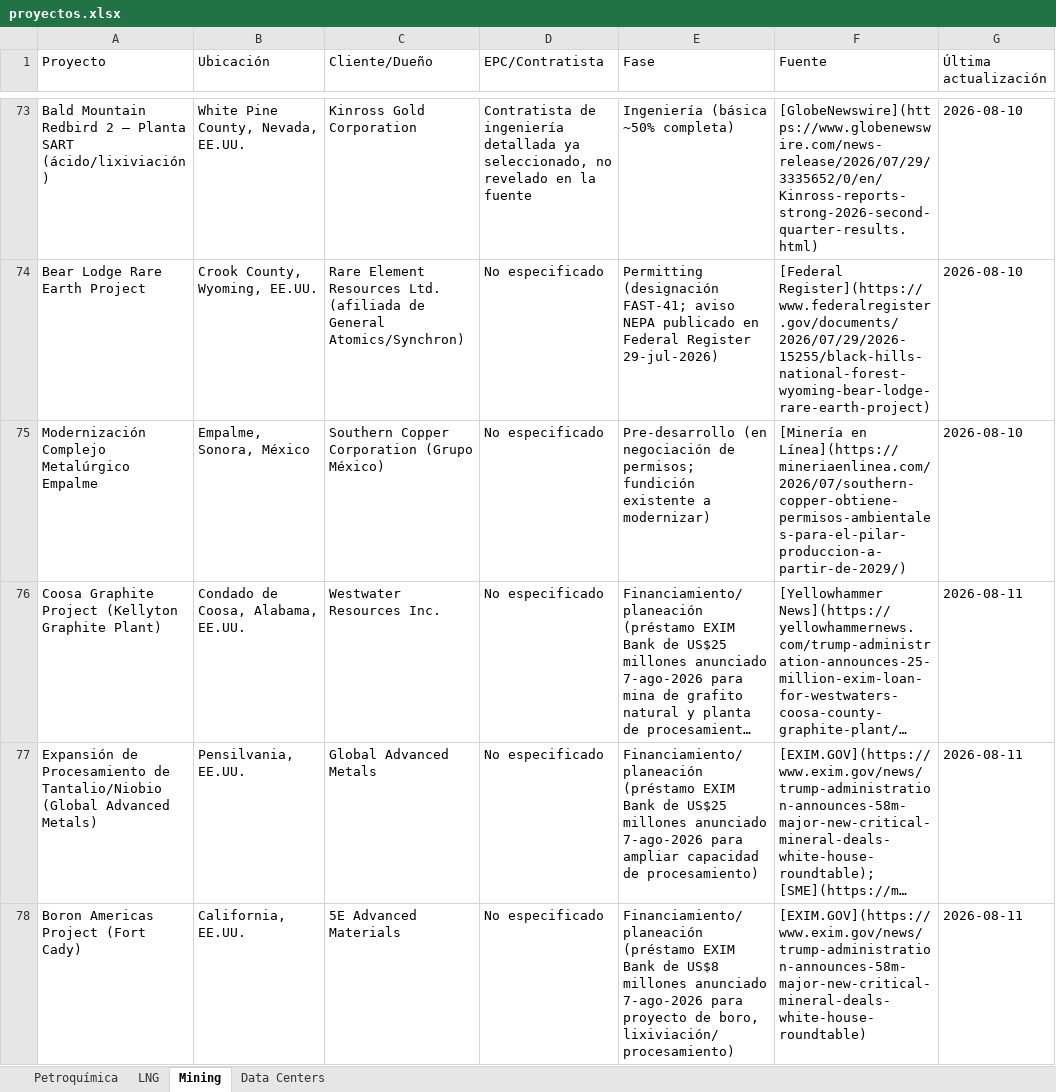
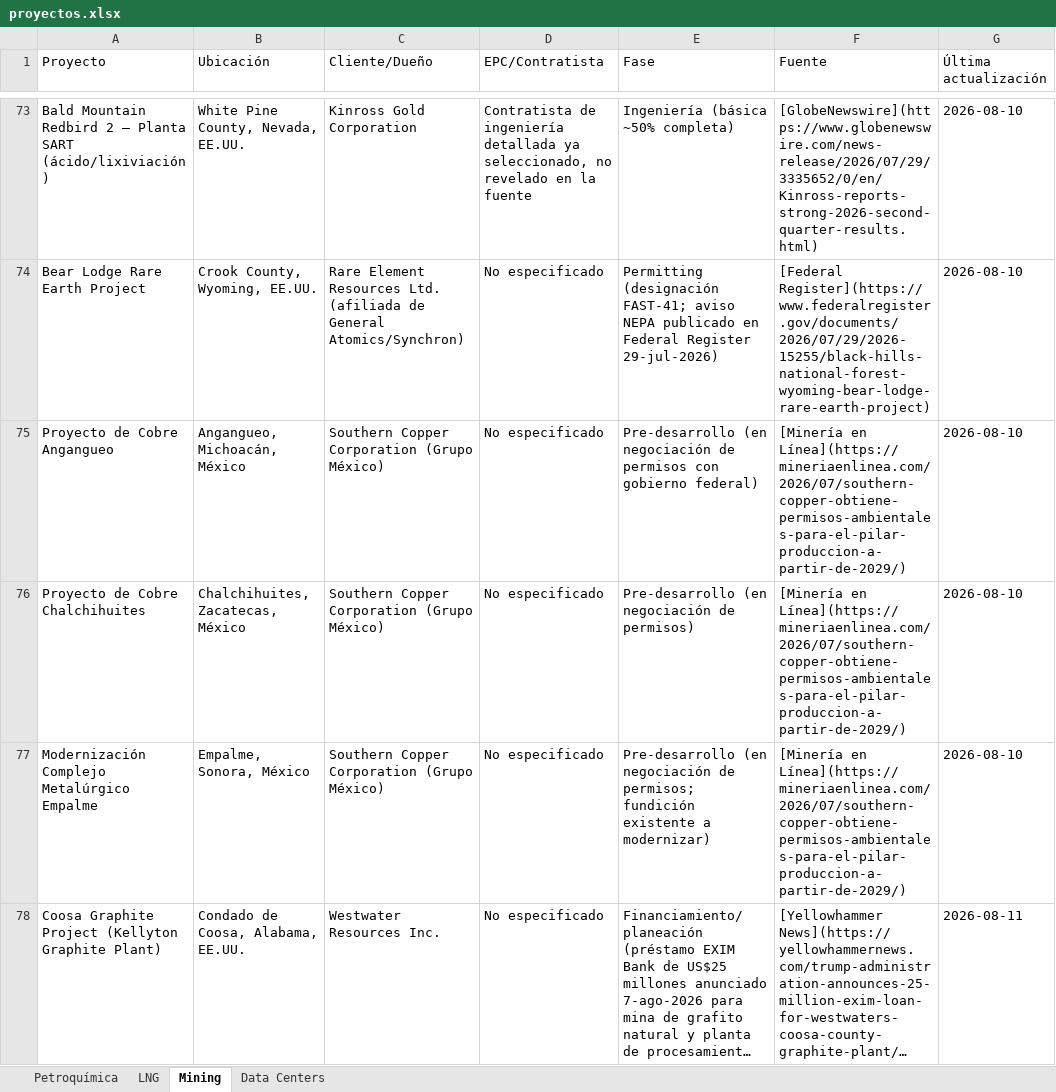
Before and after one commit to ebernalprieto/steelgo-proyectos-tracker, an Excel workbook: proyectos.xlsx, sheet Mining, drawn as a sheet; only a part is shown, gaps mark what is left out; the shorter side is filled out with more unchanged rows; long unchanged cells end in …; values as stored, in another font and other column widths than the file's, no borders; the diff names each change by its address in the sheet, - before the commit and + after, or states it on an @@ line.

```diff
--- a/proyectos.xlsx (sheet Mining)
+++ b/proyectos.xlsx (sheet Mining)
+row 75: Proyecto de Cobre Angangueo | Angangueo, Michoacán, México | Southern Copper Corporation (Grupo México) | No especificado | Pre-desarrollo (en negociación de permisos con gobierno federal) | [Minería en Línea](https://mineriaenlinea.com/2026/07/southern-copper-obtiene-permisos-ambientales-para-el-pilar-produccion-a-partir-de-2029/) | 2026-08-10
+row 76: Proyecto de Cobre Chalchihuites | Chalchihuites, Zacatecas, México | Southern Copper Corporation (Grupo México) | No especificado | Pre-desarrollo (en negociación de permisos) | [Minería en Línea](https://mineriaenlinea.com/2026/07/southern-copper-obtiene-permisos-ambientales-para-el-pilar-produccion-a-partir-de-2029/) | 2026-08-10
```
Also changed, not shown: sheet Petroquímica, sheet Data Centers, 1 other file.
